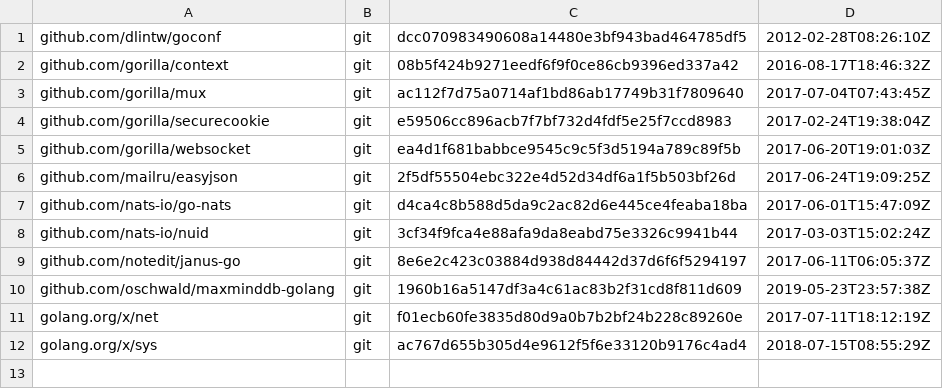
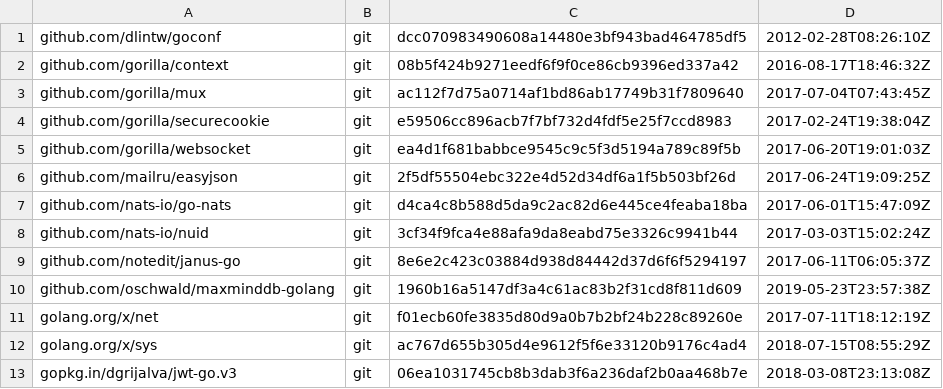
Before and after one commit to strukturag/nextcloud-spreed-signaling, a TSV file: dependencies.tsv, drawn as a sheet; the diff names each change by its address in the sheet, - before the commit and + after, or states it on an @@ line.

```diff
--- a/dependencies.tsv
+++ b/dependencies.tsv
+row 13: gopkg.in/dgrijalva/jwt-go.v3 | git | 06ea1031745cb8b3dab3f6a236daf2b0aa468b7e | 2018-03-08T23:13:08Z
```
Also changed, not shown: 6 other files.
